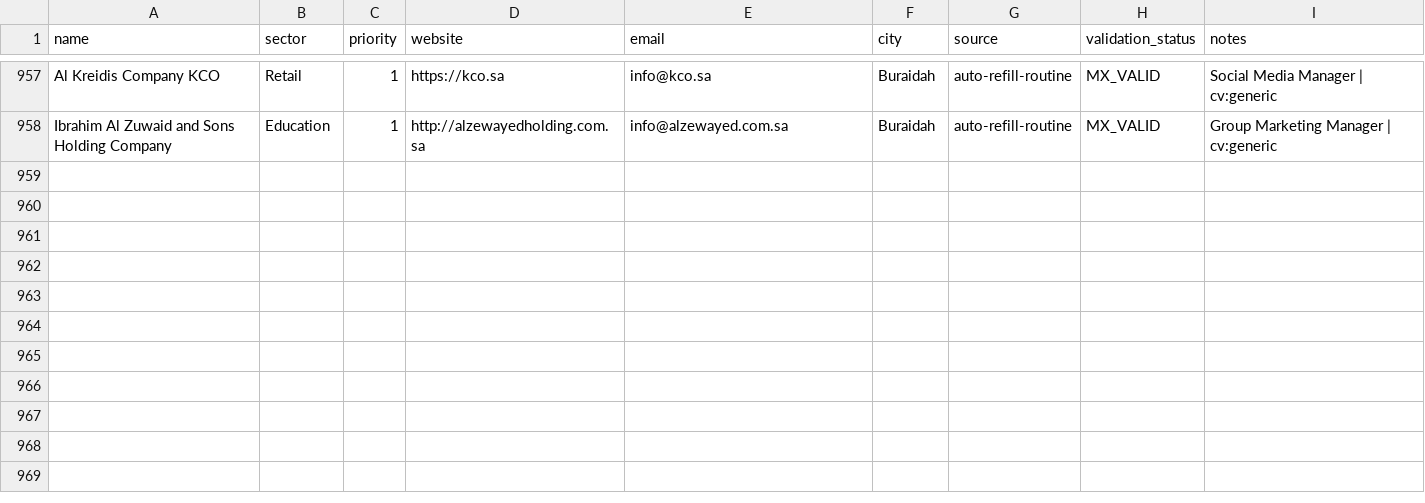
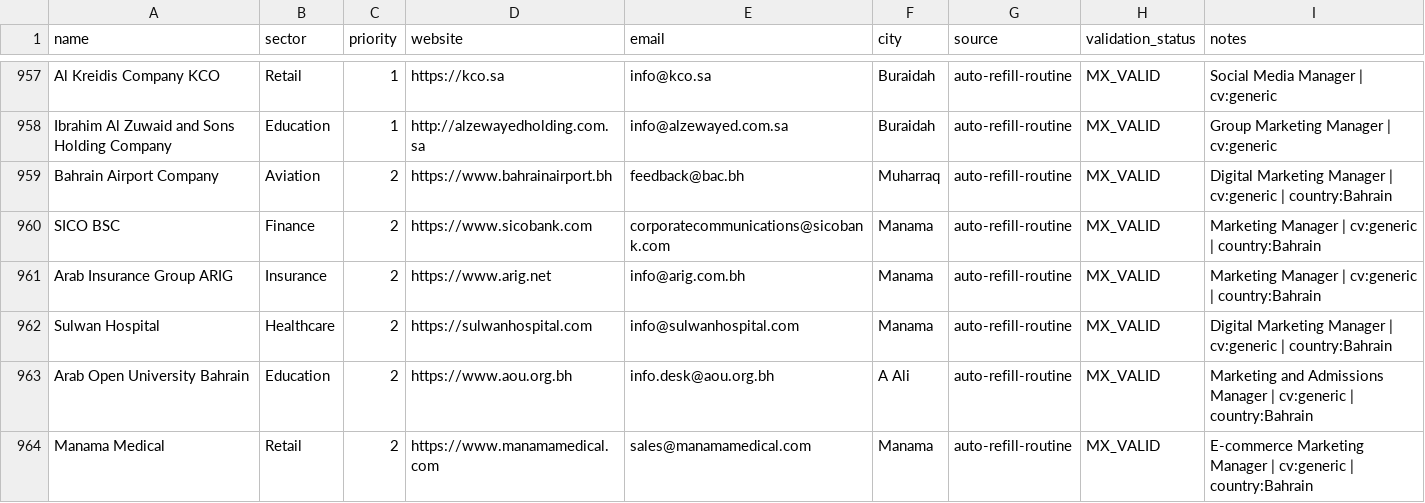
Before and after one commit to Nuredin-Moh/job-madinah, a CSV file: data/companies.csv, drawn as a sheet; only a part is shown, gaps mark what is left out.

Commit message:
auto-refill: 6 verified Bahrain targets [skip ci]

```diff
--- a/data/companies.csv
+++ b/data/companies.csv
@@ -958 +958,7 @@ Al Kreidis Company KCO,Retail,1,https://kco.sa,info@kco.sa,Buraidah,auto-refill-
 Ibrahim Al Zuwaid and Sons Holding Company,Education,1,http://alzewayedholding.com.sa,info@alzewayed.com.sa,Buraidah,auto-refill-routine,MX_VALID,Group Marketing Manager | cv:generic
+Bahrain Airport Company,Aviation,2,https://www.bahrainairport.bh,feedback@bac.bh,Muharraq,auto-refill-routine,MX_VALID,Digital Marketing Manager | cv:generic | country:Bahrain
+SICO BSC,Finance,2,https://www.sicobank.com,corporatecommunications@sicobank.com,Manama,auto-refill-routine,MX_VALID,Marketing Manager | cv:generic | country:Bahrain
+Arab Insurance Group ARIG,Insurance,2,https://www.arig.net,info@arig.com.bh,Manama,auto-refill-routine,MX_VALID,Marketing Manager | cv:generic | country:Bahrain
+Sulwan Hospital,Healthcare,2,https://sulwanhospital.com,info@sulwanhospital.com,Manama,auto-refill-routine,MX_VALID,Digital Marketing Manager | cv:generic | country:Bahrain
+Arab Open University Bahrain,Education,2,https://www.aou.org.bh,info.desk@aou.org.bh,A Ali,auto-refill-routine,MX_VALID,Marketing and Admissions Manager | cv:generic | country:Bahrain
+Manama Medical,Retail,2,https://www.manamamedical.com,sales@manamamedical.com,Manama,auto-refill-routine,MX_VALID,E-commerce Marketing Manager | cv:generic | country:Bahrain
```
